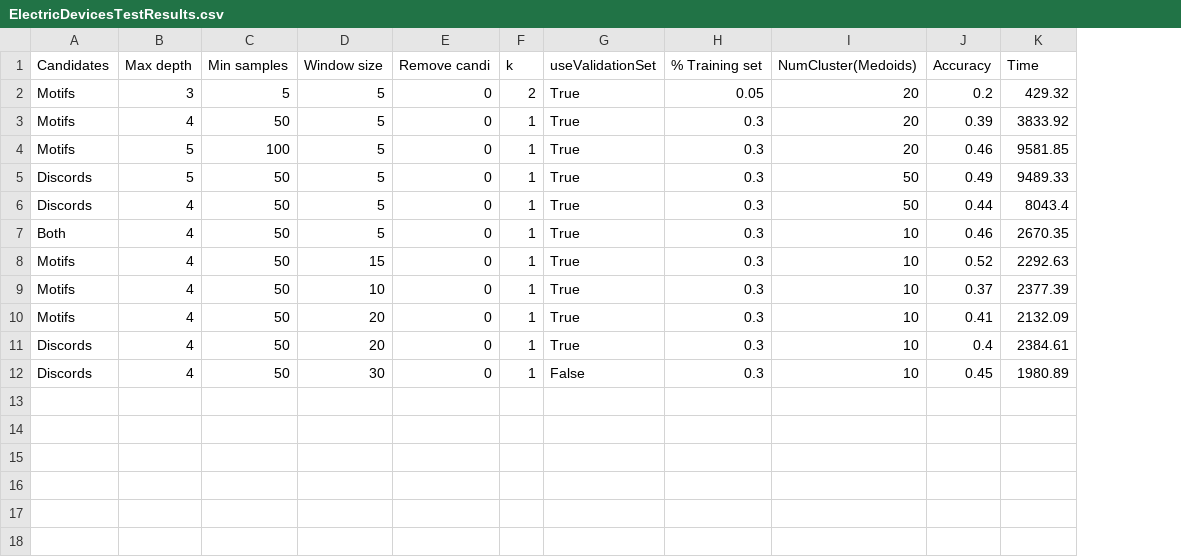
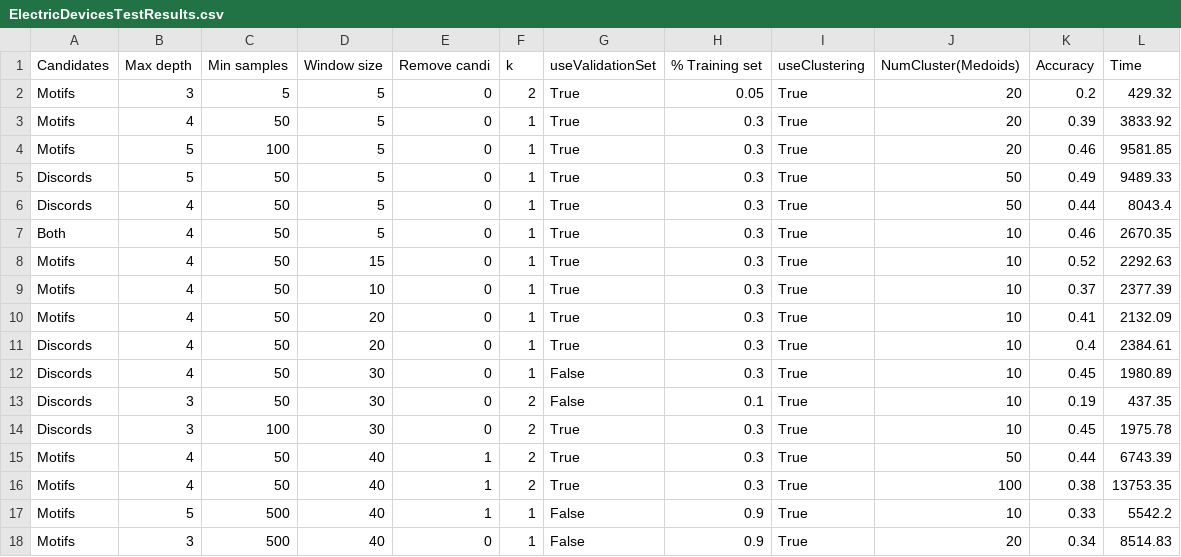
Before and after one commit to matteo-Donofrio-unipi/D-Onofrio-thesis, a CSV file: python_code/DecisionTreeClassifier2/ElectricDevicesTestResults.csv, drawn as a sheet; the diff names each change by its address in the sheet, - before the commit and + after, or states it on an @@ line.

```diff
--- a/python_code/DecisionTreeClassifier2/ElectricDevicesTestResults.csv
+++ b/python_code/DecisionTreeClassifier2/ElectricDevicesTestResults.csv
+column I (useClustering), rows 2-12: all True
+row 13: Discords | 3 | 50 | 30 | 0 | 2 | False | 0.1 | True | 10 | 0.19 | 437.35
+row 14: Discords | 3 | 100 | 30 | 0 | 2 | True | 0.3 | True | 10 | 0.45 | 1975.78
+row 15: Motifs | 4 | 50 | 40 | 1 | 2 | True | 0.3 | True | 50 | 0.44 | 6743.39
+row 16: Motifs | 4 | 50 | 40 | 1 | 2 | True | 0.3 | True | 100 | 0.38 | 13753.35
+row 17: Motifs | 5 | 500 | 40 | 1 | 1 | False | 0.9 | True | 10 | 0.33 | 5542.2
+row 18: Motifs | 3 | 500 | 40 | 0 | 1 | False | 0.9 | True | 20 | 0.34 | 8514.83
```
Also changed, not shown: python_code/DecisionTreeClassifier2/ECG200TestResults.csv, python_code/DecisionTreeClassifier2/ECG5000TestResults.csv, 9 other files.
